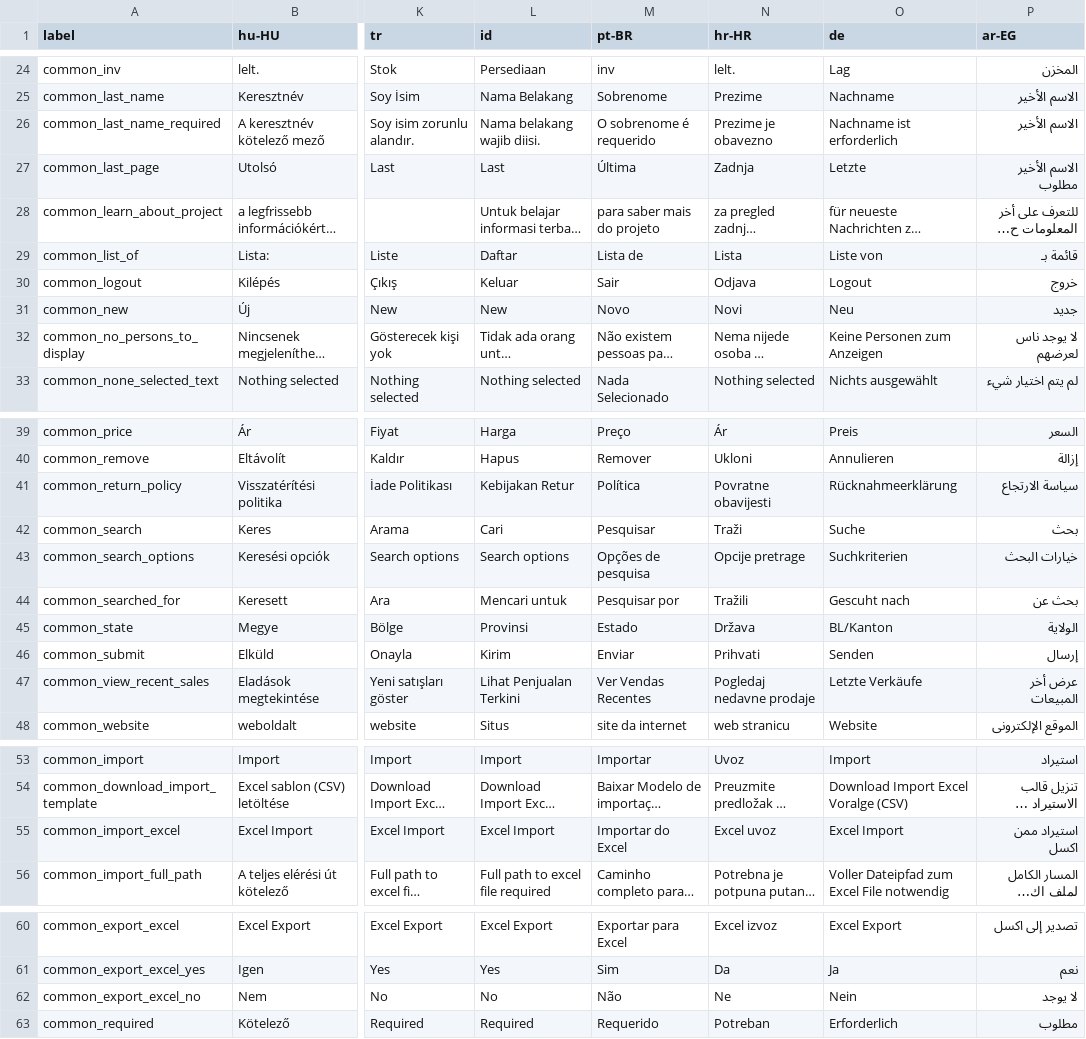
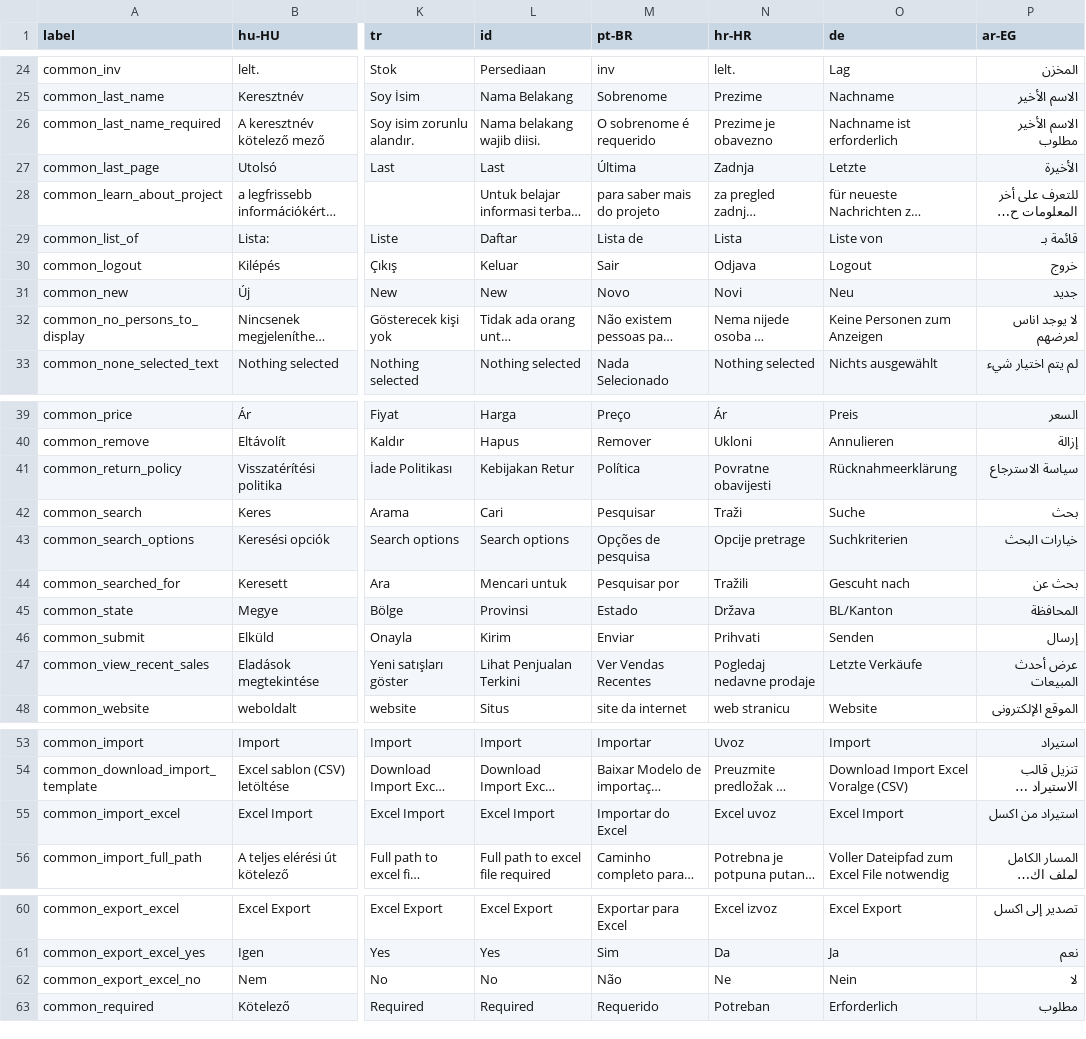
Before and after one commit to opensourcepos/opensourcepos, a CSV file: translations/common_lang.csv, drawn as a sheet; only a part is shown, gaps mark what is left out; long unchanged cells end in …; the diff names each change by its address in the sheet, - before the commit and + after, or states it on an @@ line.

```diff
--- a/translations/common_lang.csv
+++ b/translations/common_lang.csv
-P26 (ar-EG): الاسم الأخير
+P26 (ar-EG): الاسم الأخير مطلوب
-P27 (ar-EG): الاسم الأخير مطلوب
+P27 (ar-EG): الأخيرة
-P32 (ar-EG): لا يوجد ناس لعرضهم
+P32 (ar-EG): لا يوجد اناس لعرضهم
-P41 (ar-EG): سياسة الارتجاع
+P41 (ar-EG): سياسة الاسترجاع
-P45 (ar-EG): الولاية
+P45 (ar-EG): المحافظة
-P47 (ar-EG): عرض أخر المبيعات
+P47 (ar-EG): عرض أحدث المبيعات
-P55 (ar-EG): استيراد ممن اكسل
+P55 (ar-EG): استيراد من اكسل
-P62 (ar-EG): لا يوجد
+P62 (ar-EG): لا
```
Also changed, not shown: translations/employees_lang.csv, translations/form_validation_lang.csv, 20 other files.
